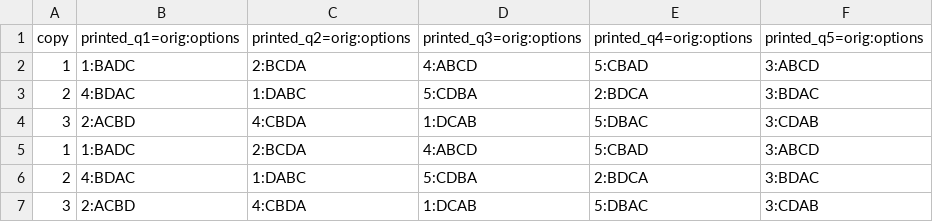
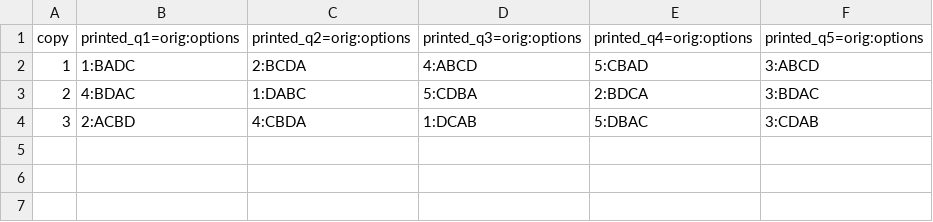
Before and after one commit to marcevrard/py-light-amc-confidence, a CSV file: examples/simple/copies/index.csv, drawn as a sheet.

```diff
--- a/examples/simple/copies/index.csv
+++ b/examples/simple/copies/index.csv
@@ -4,4 +4 @@ copy,printed_q1=orig:options,printed_q2=orig:options,printed_q3=orig:options,pri
 3,2:ACBD,4:CBDA,1:DCAB,5:DBAC,3:CDAB
-1,1:BADC,2:BCDA,4:ABCD,5:CBAD,3:ABCD
-2,4:BDAC,1:DABC,5:CDBA,2:BDCA,3:BDAC
-3,2:ACBD,4:CBDA,1:DCAB,5:DBAC,3:CDAB
```
Also changed, not shown: 4 other files.
